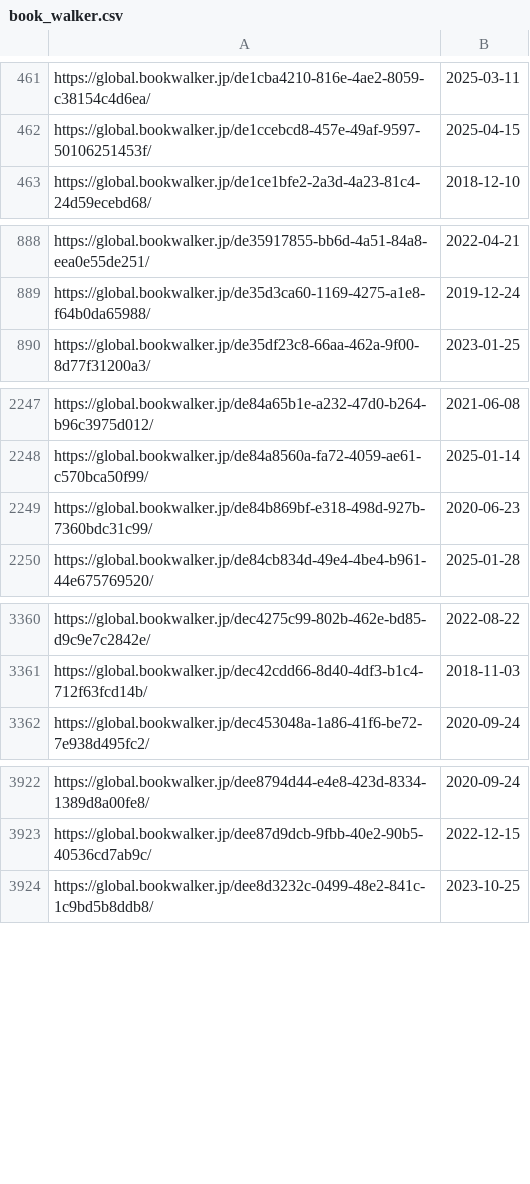
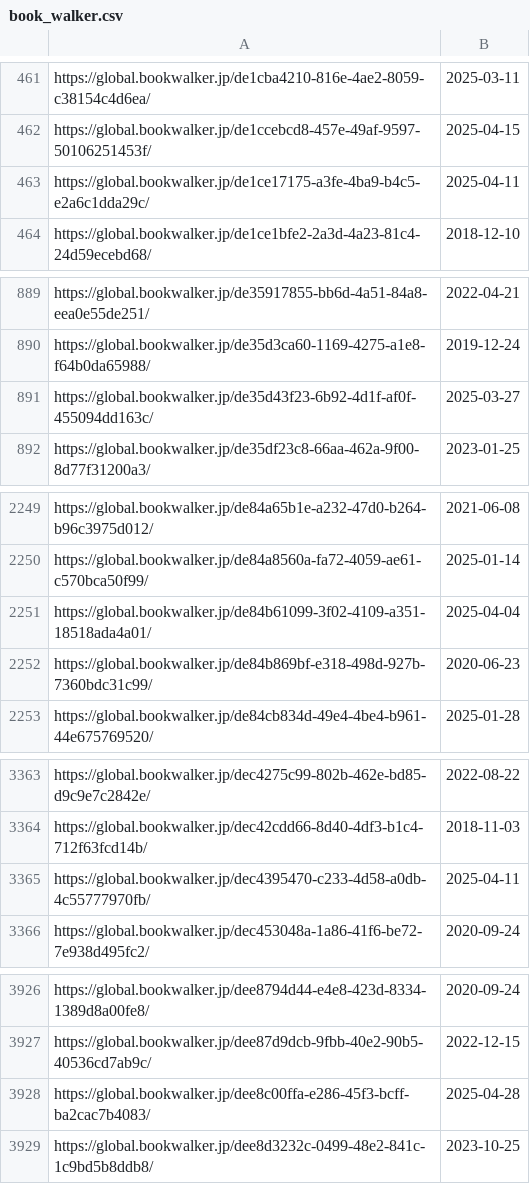
Before and after one commit to LNRelease/lnrelease.github.io, a CSV file: book_walker.csv, drawn as a sheet; only a part is shown, gaps mark what is left out; the diff names each change by its address in the sheet, - before the commit and + after, or states it on an @@ line.

```diff
--- a/book_walker.csv
+++ b/book_walker.csv
+row 463: https://global.bookwalker.jp/de1ce17175-a3fe-4ba9-b4c5-e2a6c1dda29c/ | 2025-04-11
+row 891: https://global.bookwalker.jp/de35d43f23-6b92-4d1f-af0f-455094dd163c/ | 2025-03-27
+row 2251: https://global.bookwalker.jp/de84b61099-3f02-4109-a351-18518ada4a01/ | 2025-04-04
+row 3365: https://global.bookwalker.jp/dec4395470-c233-4d58-a0db-4c55777970fb/ | 2025-04-11
+row 3928: https://global.bookwalker.jp/dee8c00ffa-e286-45f3-bcff-ba2cac7b4083/ | 2025-04-28
```
Also changed, not shown: 1 other file.
